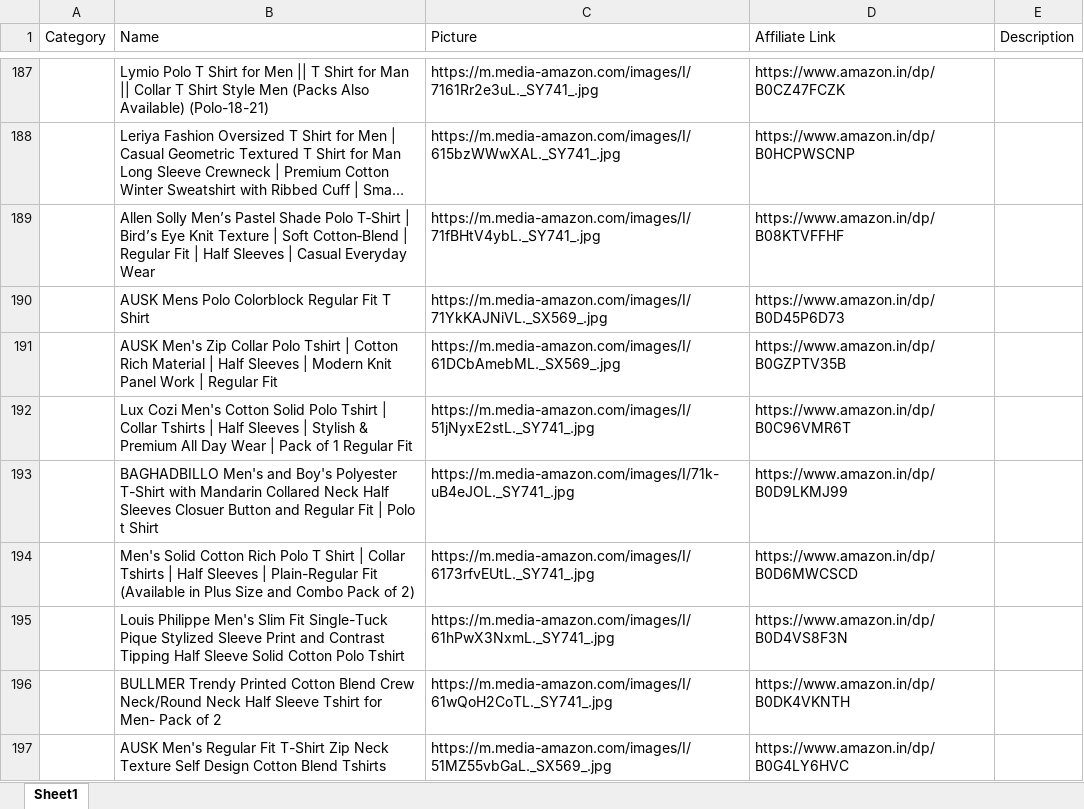
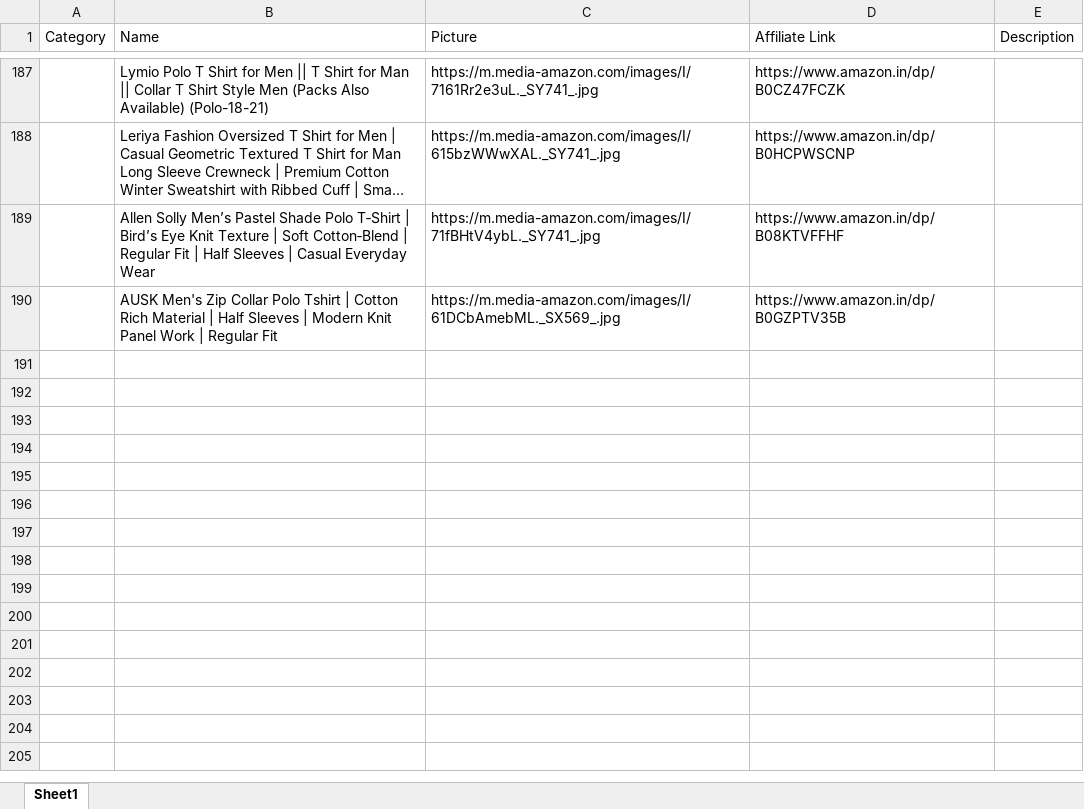
Before and after one commit to Revanth1310/amazon_to_pintrest, an Excel workbook: data/amazon_products.xlsx, sheet Sheet1, drawn as a sheet; only a part is shown, gaps mark what is left out; long unchanged cells end in …; values as stored, in another font and other column widths than the file's, no borders; the diff names each change by its address in the sheet, - before the commit and + after, or states it on an @@ line.

```diff
--- a/data/amazon_products.xlsx (sheet Sheet1)
+++ b/data/amazon_products.xlsx (sheet Sheet1)
-row 190:  | AUSK Mens Polo Colorblock Regular Fit T Shirt | https://m.media-amazon.com/images/I/71YkKAJNiVL._SX569_.jpg | https://www.amazon.in/dp/B0D45P6D73
-row 192:  | Lux Cozi Men's Cotton Solid Polo Tshirt | Collar Tshirts | Half Sleeves | Stylish & Premium All Day Wear | Pack of 1 Regular Fit | https://m.media-amazon.com/images/I/51jNyxE2stL._SY741_.jpg | https://www.amazon.in/dp/B0C96VMR6T
-row 193:  | BAGHADBILLO Men's and Boy's Polyester T-Shirt with Mandarin Collared Neck Half Sleeves Closuer Button and Regular Fit | Polo t Shirt | https://m.media-amazon.com/images/I/71k-uB4eJOL._SY741_.jpg | https://www.amazon.in/dp/B0D9LKMJ99
-row 194:  | Men's Solid Cotton Rich Polo T Shirt | Collar Tshirts | Half Sleeves | Plain-Regular Fit (Available in Plus Size and Combo Pack of 2) | https://m.media-amazon.com/images/I/6173rfvEUtL._SY741_.jpg | https://www.amazon.in/dp/B0D6MWCSCD
-row 195:  | Louis Philippe Men's Slim Fit Single-Tuck Pique Stylized Sleeve Print and Contrast Tipping Half Sleeve Solid Cotton Polo Tshirt | https://m.media-amazon.com/images/I/61hPwX3NxmL._SY741_.jpg | https://www.amazon.in/dp/B0D4VS8F3N
-row 196:  | BULLMER Trendy Printed Cotton Blend Crew Neck/Round Neck Half Sleeve Tshirt for Men- Pack of 2 | https://m.media-amazon.com/images/I/61wQoH2CoTL._SY741_.jpg | https://www.amazon.in/dp/B0DK4VKNTH
-row 197:  | AUSK Men's Regular Fit T-Shirt Zip Neck Texture Self Design Cotton Blend Tshirts | https://m.media-amazon.com/images/I/51MZ55vbGaL._SX569_.jpg | https://www.amazon.in/dp/B0G4LY6HVC
```
Also changed, not shown: data/posted_pins.xlsx.
